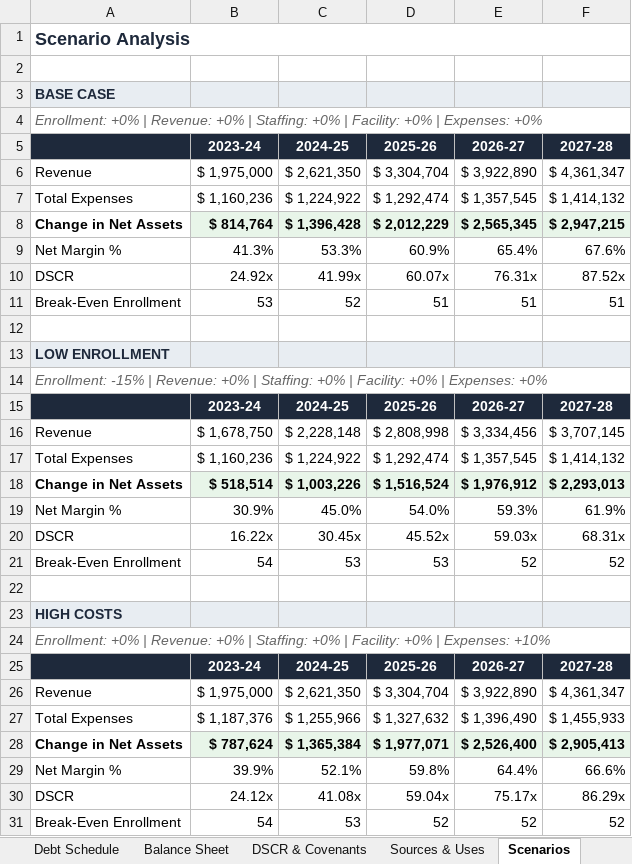
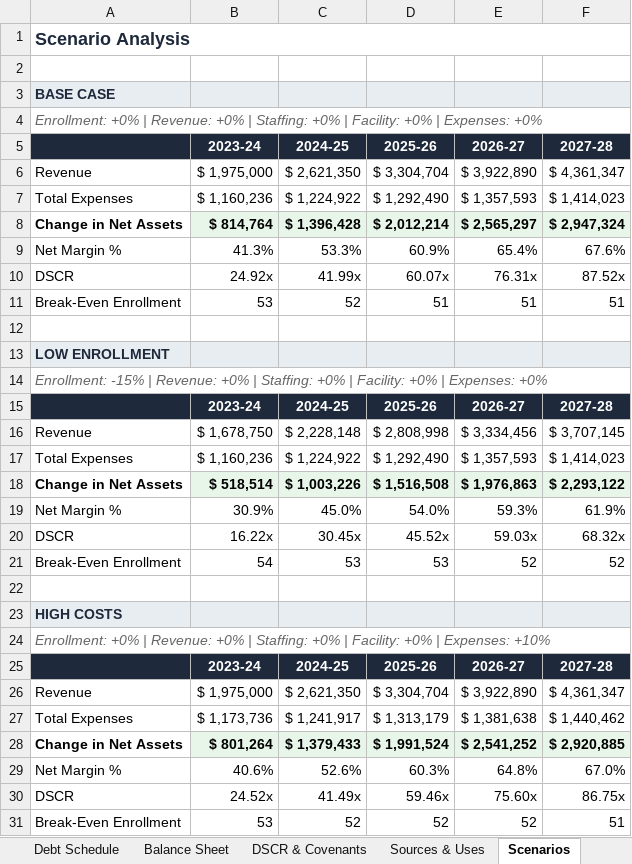
Before and after one commit to oronico/Schoolstack_Budget, an Excel workbook: artifacts/api-server/qa-output/Underwriting_V2_(21-tab)_Private_School_+_ESA.xlsx, sheet Scenarios, drawn as a sheet; values as stored, in another font and other column widths than the file's, no borders; removed rows and columns are numbered as before the commit, all else as after; the diff names each change by its address in the sheet, - before the commit and + after, or states it on an @@ line.

```diff
--- a/artifacts/api-server/qa-output/Underwriting_V2_(21-tab)_Private_School_+_ESA.xlsx (sheet Scenarios)
+++ b/artifacts/api-server/qa-output/Underwriting_V2_(21-tab)_Private_School_+_ESA.xlsx (sheet Scenarios)
-D7: $ 1,292,474
+D7: $ 1,292,490
-E7: $ 1,357,545
+E7: $ 1,357,593
-F7: $ 1,414,132
+F7: $ 1,414,023
-D8: $ 2,012,229
+D8: $ 2,012,214
-E8: $ 2,565,345
+E8: $ 2,565,297
-F8: $ 2,947,215
+F8: $ 2,947,324
-D17: $ 1,292,474
+D17: $ 1,292,490
-E17: $ 1,357,545
+E17: $ 1,357,593
-F17: $ 1,414,132
+F17: $ 1,414,023
-D18: $ 1,516,524
+D18: $ 1,516,508
-E18: $ 1,976,912
+E18: $ 1,976,863
-F18: $ 2,293,013
+F18: $ 2,293,122
-F20: 68.31x
+F20: 68.32x
-row 27: Total Expenses | $ 1,187,376 | $ 1,255,966 | $ 1,327,632 | $ 1,396,490 | $ 1,455,933
-row 28: Change in Net Assets | $ 787,624 | $ 1,365,384 | $ 1,977,071 | $ 2,526,400 | $ 2,905,413
-row 29: Net Margin % | 39.9% | 52.1% | 59.8% | 64.4% | 66.6%
+row 27: Total Expenses | $ 1,173,736 | $ 1,241,917 | $ 1,313,179 | $ 1,381,638 | $ 1,440,462
+row 28: Change in Net Assets | $ 801,264 | $ 1,379,433 | $ 1,991,524 | $ 2,541,252 | $ 2,920,885
+row 29: Net Margin % | 40.6% | 52.6% | 60.3% | 64.8% | 67.0%
-B30: 24.12x
+B30: 24.52x
-C30: 41.08x
+C30: 41.49x
-D30: 59.04x
+D30: 59.46x
-E30: 75.17x
+E30: 75.60x
-F30: 86.29x
+F30: 86.75x
-B31: 54
+B31: 53
-C31: 53
+C31: 52
-F31: 52
+F31: 51
```
Also changed, not shown: artifacts/api-server/qa-output/Formula_Export_Charter_ADA_Grade-Band.xlsx, artifacts/api-server/qa-output/Formula_Export_Charter_Public_Funding.xlsx, 25 other files.
